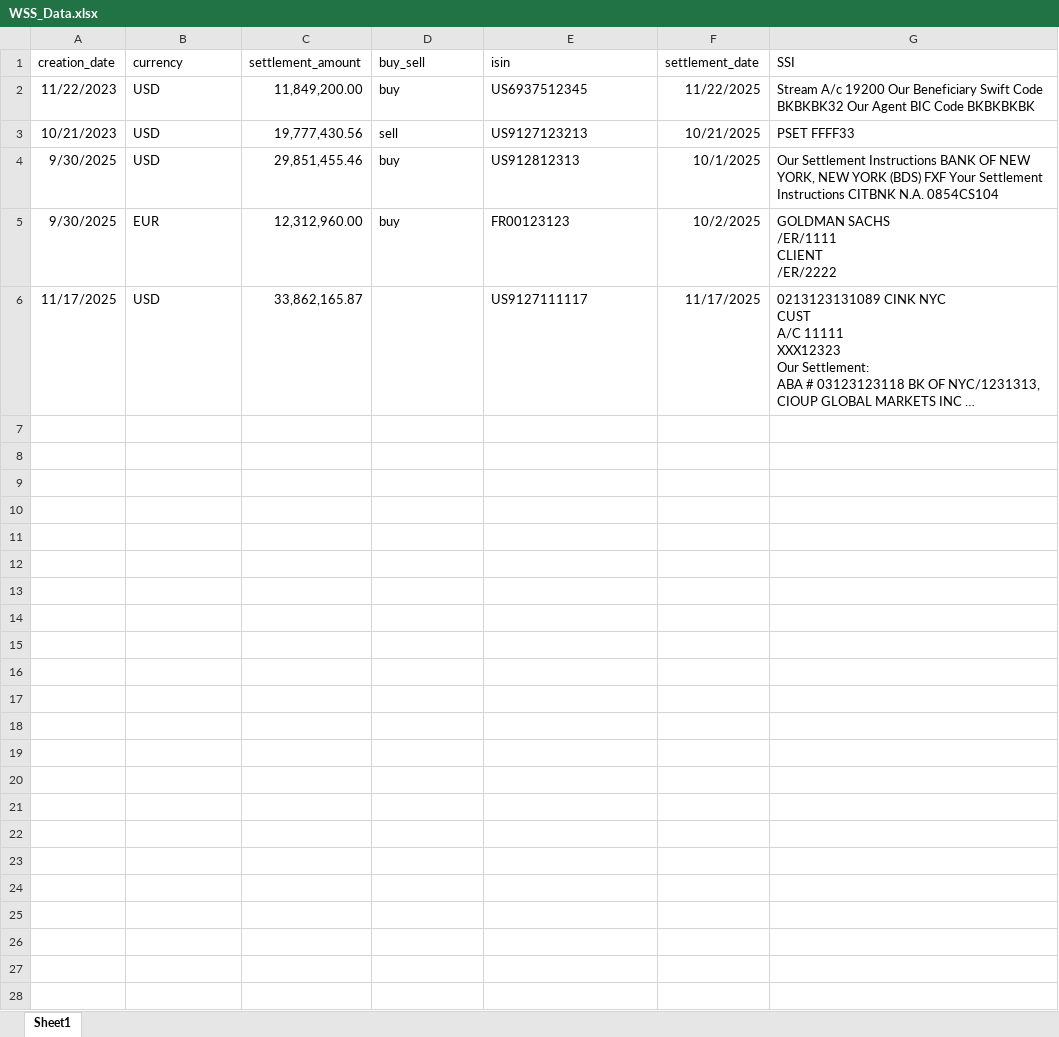
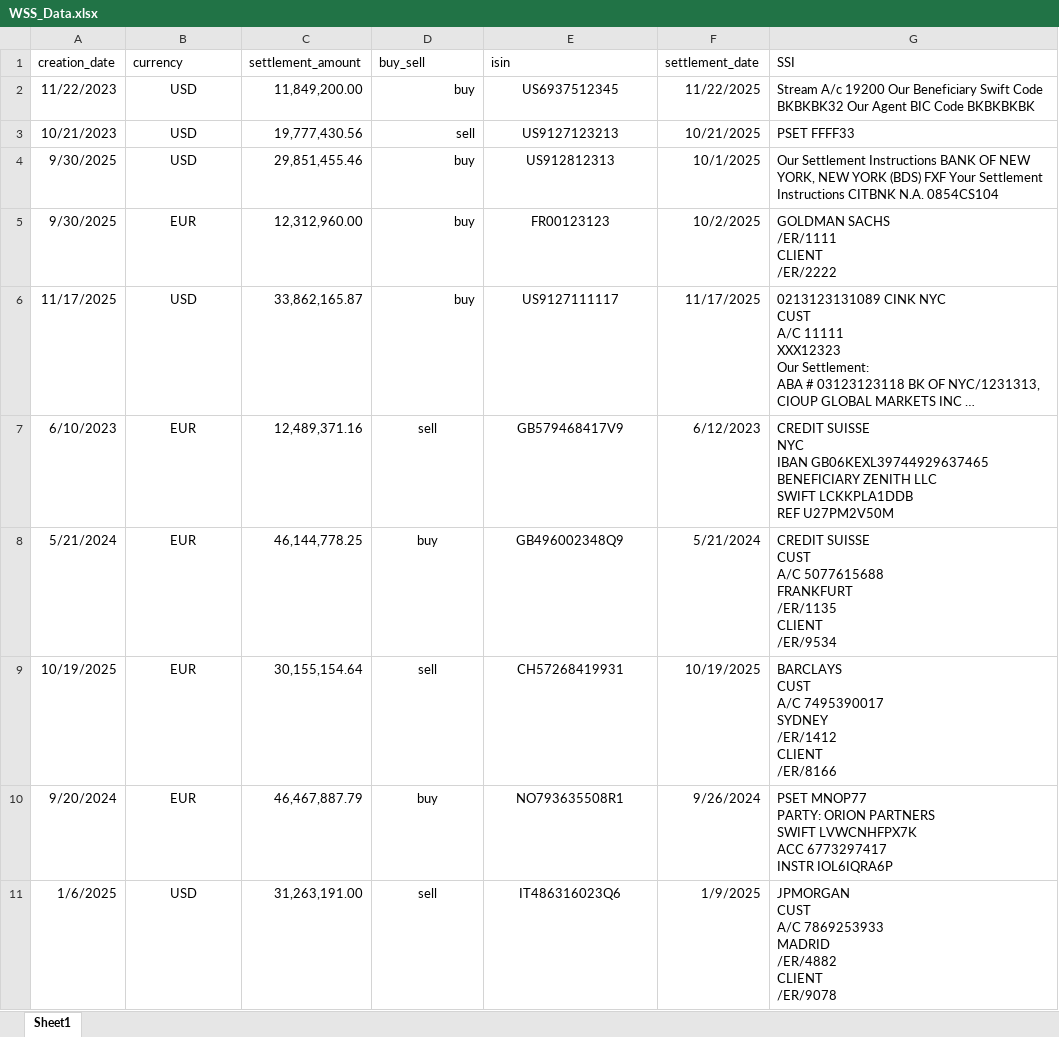
Before and after one commit to iobashvilijemo/confirmationg-matching-testing, an Excel workbook: utility/WSS_Data.xlsx, sheet Sheet1, drawn as a sheet; only a part is shown; long unchanged cells end in …; values as stored, in another font and other column widths than the file's, no borders; ↵ is a line break in a cell; the diff covers the shown part only; the diff names each change by its address in the sheet, - before the commit and + after, or states it on an @@ line.

```diff
--- a/utility/WSS_Data.xlsx (sheet Sheet1)
+++ b/utility/WSS_Data.xlsx (sheet Sheet1)
-B2:B6 alignment: left
+B2:B6 alignment: center
-D2:D5 alignment: left
+D2:D5 alignment: right
-E2:E6 alignment: left
+E2:E6 alignment: center
-D6 (buy_sell): (empty)
+D6 (buy_sell): buy
+row 7: 6/10/2023 | EUR | 12,489,371.16 | sell | GB579468417V9 | 6/12/2023 | CREDIT SUISSE ↵ NYC ↵ IBAN GB06KEXL39744929637465 ↵ BENEFICIARY ZENITH LLC ↵ SWIFT LCKKPLA1DDB ↵ REF U27PM2V50M
+row 8: 5/21/2024 | EUR | 46,144,778.25 | buy | GB496002348Q9 | 5/21/2024 | CREDIT SUISSE ↵ CUST ↵ A/C 5077615688 ↵ FRANKFURT ↵ /ER/1135 ↵ CLIENT ↵ /ER/9534
+row 9: 10/19/2025 | EUR | 30,155,154.64 | sell | CH57268419931 | 10/19/2025 | BARCLAYS ↵ CUST ↵ A/C 7495390017 ↵ SYDNEY ↵ /ER/1412 ↵ CLIENT ↵ /ER/8166
+row 10: 9/20/2024 | EUR | 46,467,887.79 | buy | NO793635508R1 | 9/26/2024 | PSET MNOP77 ↵ PARTY: ORION PARTNERS ↵ SWIFT LVWCNHFPX7K ↵ ACC 6773297417 ↵ INSTR IOL6IQRA6P
+row 11: 1/6/2025 | USD | 31,263,191.00 | sell | IT486316023Q6 | 1/9/2025 | JPMORGAN ↵ CUST ↵ A/C 7869253933 ↵ MADRID ↵ /ER/4882 ↵ CLIENT ↵ /ER/9078
```
Also changed, not shown: 145 added rows elsewhere in this sheet, 3 other files.
